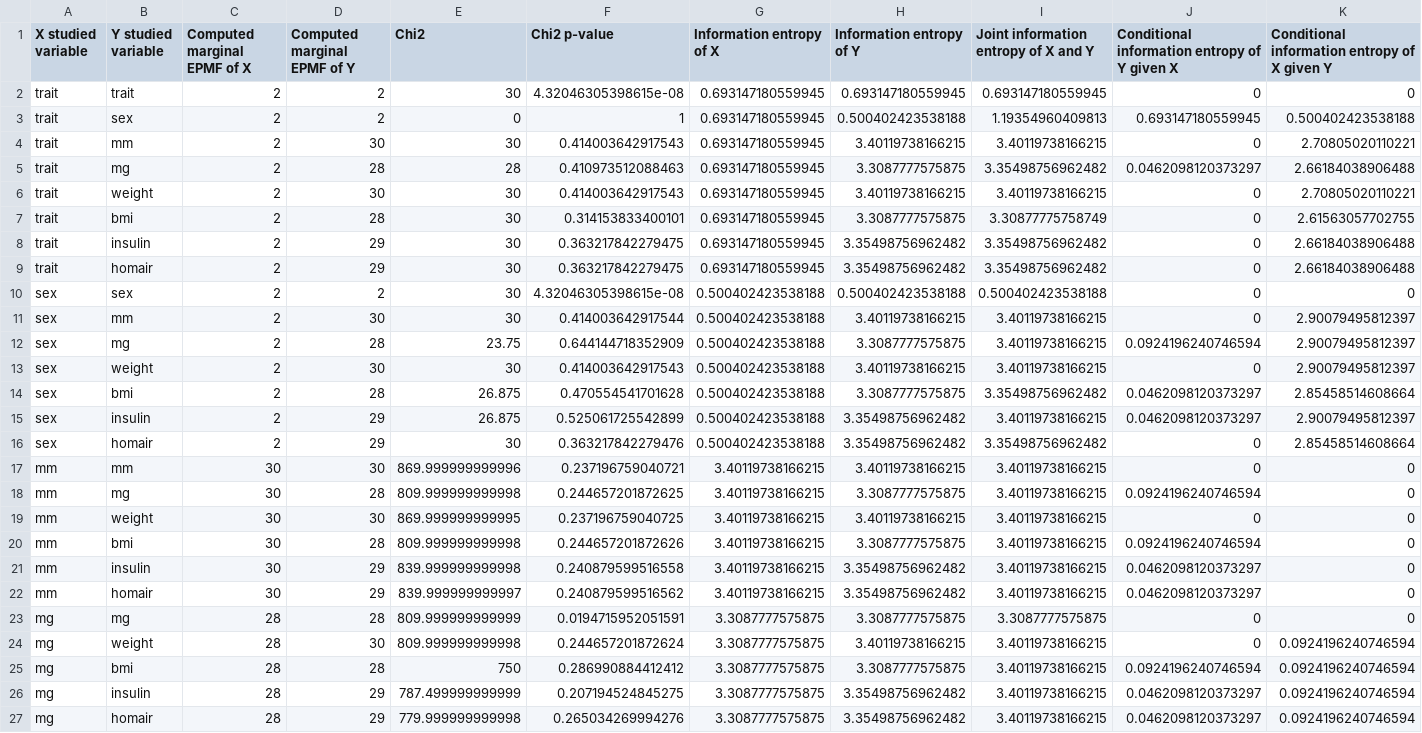
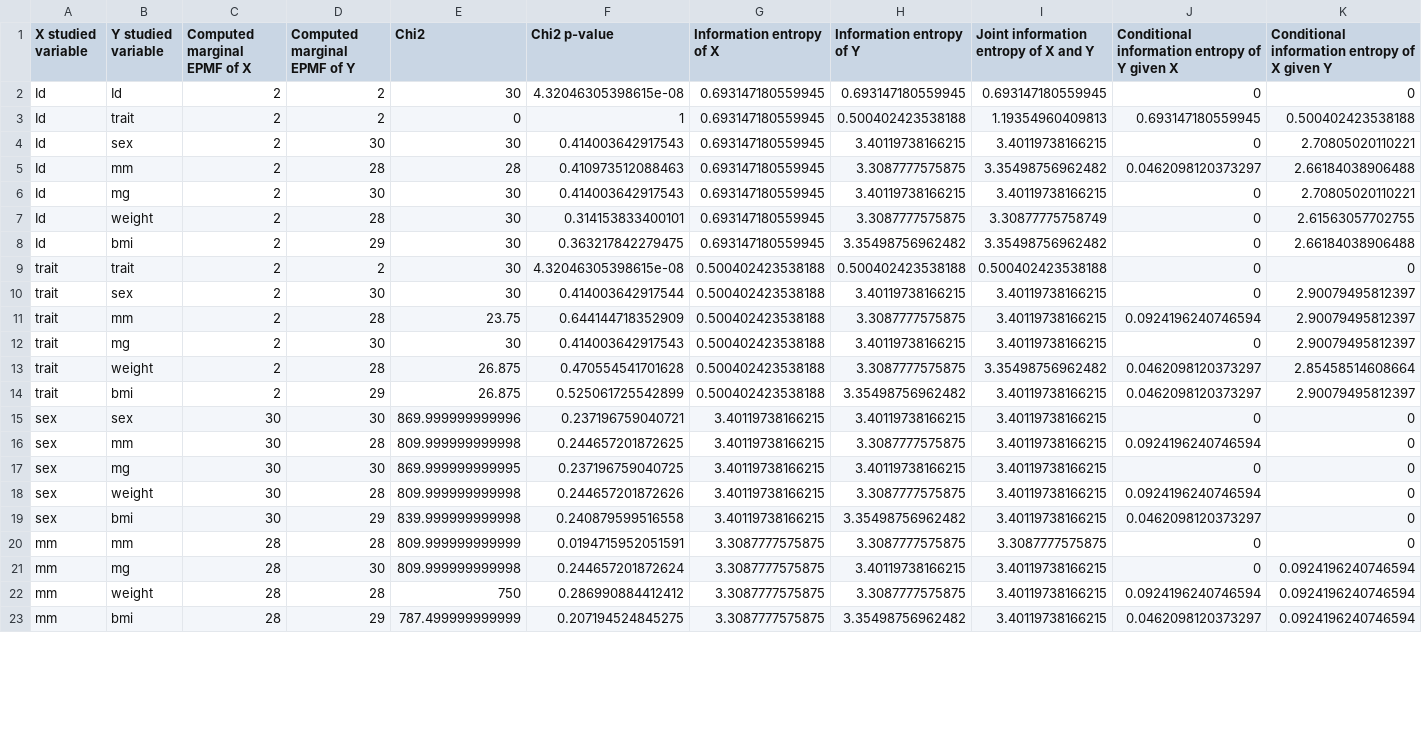
Before and after one commit to edlansiaux/muinther, a CSV file: vignettes/entropy_outputs.csv, drawn as a sheet; only a part is shown; removed rows and columns are numbered as before the commit, all else as after; rows hold the shown columns only; the diff covers the shown part only; the diff names each change by its address in the sheet, - before the commit and + after, or states it on an @@ line.

```diff
--- a/vignettes/entropy_outputs.csv
+++ b/vignettes/entropy_outputs.csv
-A2:A7 (X studied variable): trait
+A2:A7 (X studied variable): Id
-B2 (Y studied variable): trait
+B2 (Y studied variable): Id
-B3 (Y studied variable): sex
+B3 (Y studied variable): trait
-B4 (Y studied variable): mm
+B4 (Y studied variable): sex
-B5 (Y studied variable): mg
+B5 (Y studied variable): mm
-B6 (Y studied variable): weight
+B6 (Y studied variable): mg
-B7 (Y studied variable): bmi
+B7 (Y studied variable): weight
-row 8: trait | insulin | 2 | 29 | 30 | 0.363217842279475 | 0.693147180559945 | 3.35498756962482 | 3.35498756962482 | 0 | 2.66184038906488
-A8 (X studied variable): trait
+A8 (X studied variable): Id
-B8 (Y studied variable): homair
+B8 (Y studied variable): bmi
-A9:A14 (X studied variable): sex
+A9:A14 (X studied variable): trait
-B9 (Y studied variable): sex
+B9 (Y studied variable): trait
-B10 (Y studied variable): mm
+B10 (Y studied variable): sex
-B11 (Y studied variable): mg
+B11 (Y studied variable): mm
-B12 (Y studied variable): weight
+B12 (Y studied variable): mg
-B13 (Y studied variable): bmi
+B13 (Y studied variable): weight
-B14 (Y studied variable): insulin
+B14 (Y studied variable): bmi
-row 16: sex | homair | 2 | 29 | 30 | 0.363217842279476 | 0.500402423538188 | 3.35498756962482 | 3.35498756962482 | 0 | 2.85458514608664
-A15:A19 (X studied variable): mm
+A15:A19 (X studied variable): sex
-B15 (Y studied variable): mm
+B15 (Y studied variable): sex
-B16 (Y studied variable): mg
+B16 (Y studied variable): mm
-B17 (Y studied variable): weight
+B17 (Y studied variable): mg
-B18 (Y studied variable): bmi
+B18 (Y studied variable): weight
-B19 (Y studied variable): insulin
+B19 (Y studied variable): bmi
-row 22: mm | homair | 30 | 29 | 839.999999999997 | 0.240879599516562 | 3.40119738166215 | 3.35498756962482 | 3.40119738166215 | 0.0462098120373297 | 0
-A20:A23 (X studied variable): mg
+A20:A23 (X studied variable): mm
-B20 (Y studied variable): mg
+B20 (Y studied variable): mm
-B21 (Y studied variable): weight
+B21 (Y studied variable): mg
-B22 (Y studied variable): bmi
+B22 (Y studied variable): weight
-B23 (Y studied variable): insulin
+B23 (Y studied variable): bmi
-row 27: mg | homair | 28 | 29 | 779.999999999998 | 0.265034269994276 | 3.3087777575875 | 3.35498756962482 | 3.40119738166215 | 0.0462098120373297 | 0.0924196240746594
```
Also changed, not shown: 4 removed rows and 12 edited cells elsewhere in this file, vignettes/output.csv, 7 other files.
